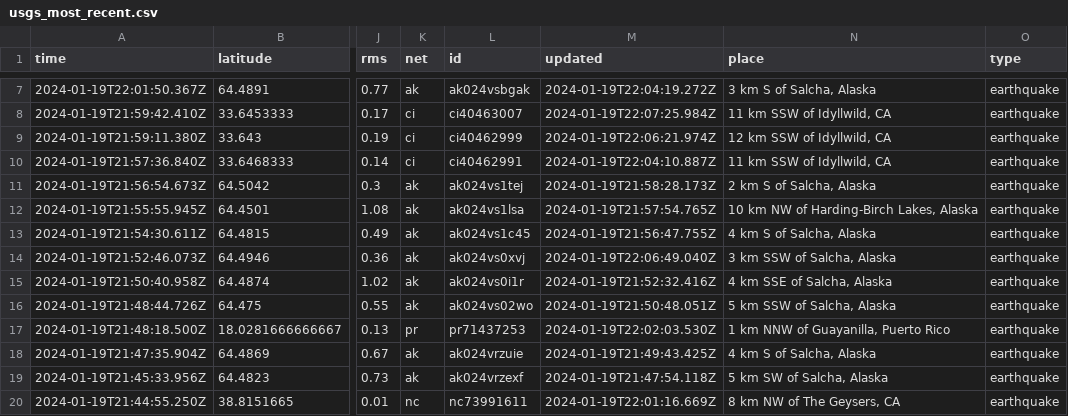
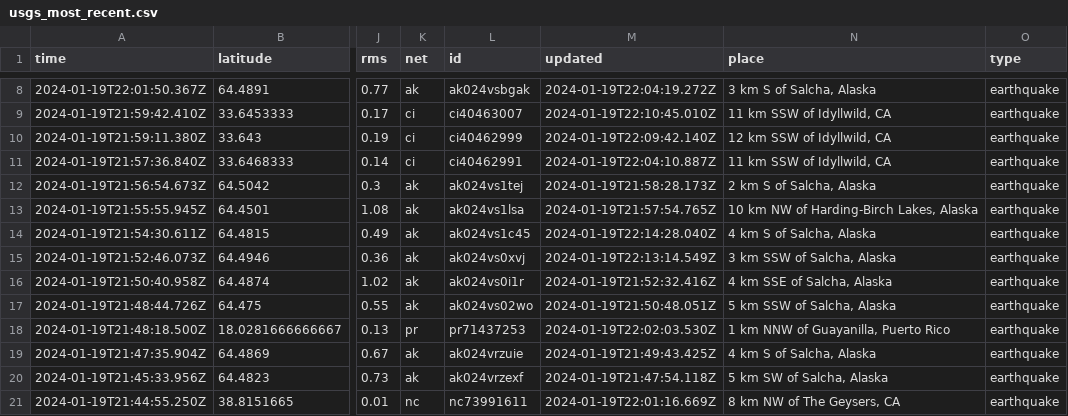
Before and after one commit to n2020h/earthquake-data, a CSV file: usgs_most_recent.csv, drawn as a sheet; only a part is shown, gaps mark what is left out; addresses are those after the commit; the diff covers the shown part only; the diff names each change by its address in the sheet, - before the commit and + after, or states it on an @@ line.

```diff
--- a/usgs_most_recent.csv
+++ b/usgs_most_recent.csv
-M9 (updated): 2024-01-19T22:07:25.984Z
+M9 (updated): 2024-01-19T22:10:45.010Z
-M10 (updated): 2024-01-19T22:06:21.974Z
+M10 (updated): 2024-01-19T22:09:42.140Z
-M14 (updated): 2024-01-19T21:56:47.755Z
+M14 (updated): 2024-01-19T22:14:28.040Z
-M15 (updated): 2024-01-19T22:06:49.040Z
+M15 (updated): 2024-01-19T22:13:14.549Z
```
Also changed, not shown: 3 added rows, 5 removed rows and 2 edited cells elsewhere in this file.
